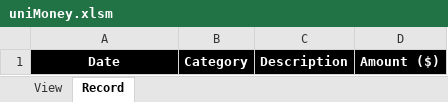
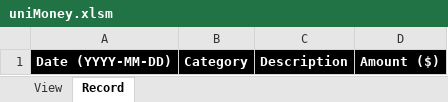
Before and after one commit to jpark011/uniMoney, an Excel workbook: uniMoney.xlsm, sheet Record, drawn as a sheet; values as stored, in another font and other column widths than the file's, no borders; the diff names each change by its address in the sheet, - before the commit and + after, or states it on an @@ line.

Commit message:
Add transaction functionality

```diff
--- a/uniMoney.xlsm (sheet Record)
+++ b/uniMoney.xlsm (sheet Record)
-A1: Date
+A1: Date (YYYY-MM-DD)
```
